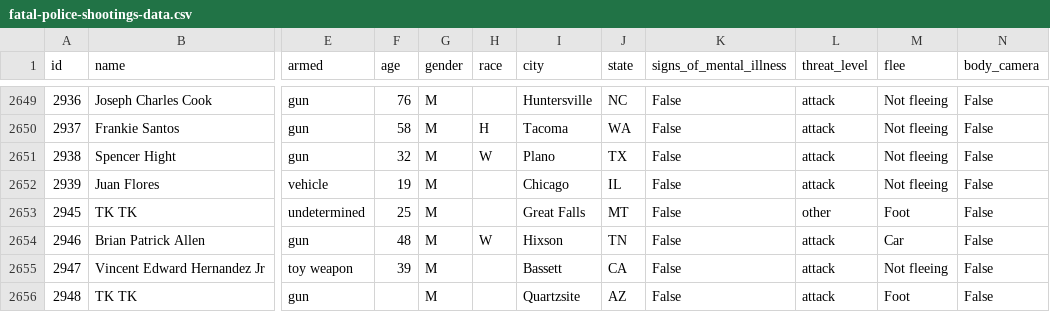
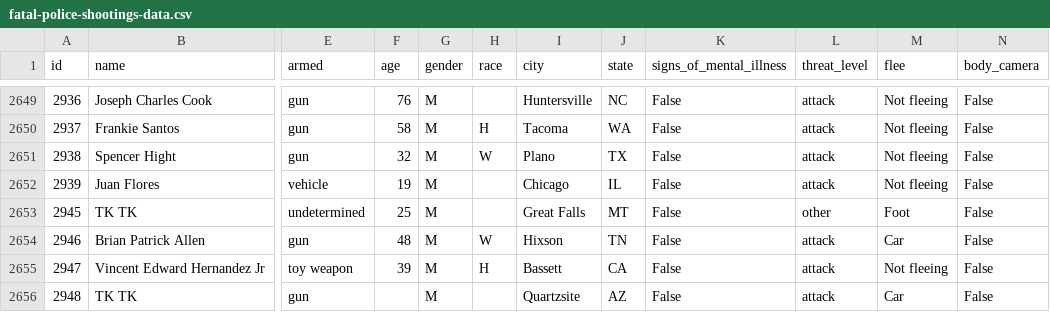
Before and after one commit to joshbegley/wapo-police-shootings, a CSV file: fatal-police-shootings-data.csv, drawn as a sheet; only a part is shown, gaps mark what is left out; the diff names each change by its address in the sheet, - before the commit and + after, or states it on an @@ line.

Commit message:
automatic updates

```diff
--- a/fatal-police-shootings-data.csv
+++ b/fatal-police-shootings-data.csv
-H2655 (race): (empty)
+H2655 (race): H
-M2656 (flee): Foot
+M2656 (flee): Car
```
